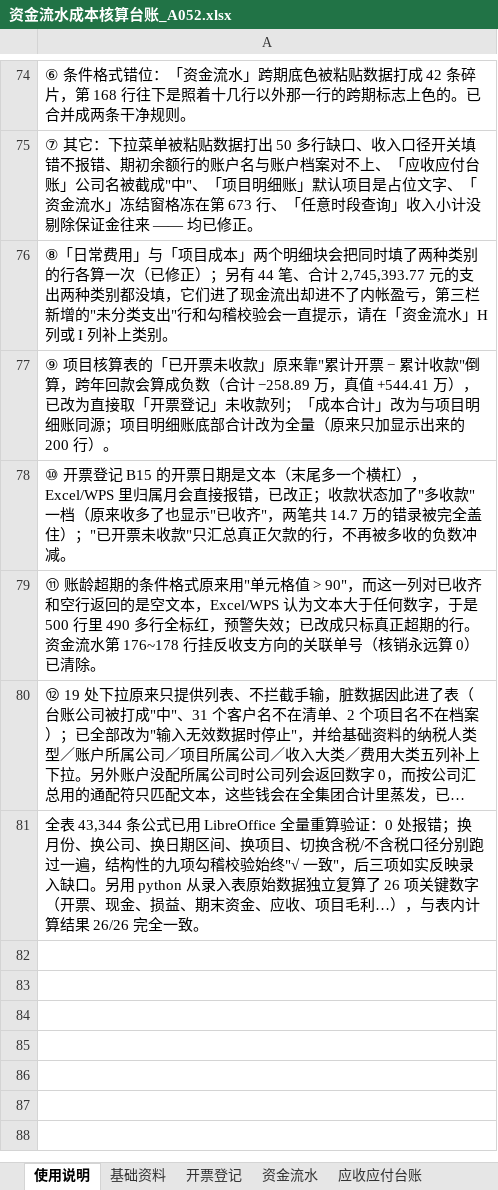
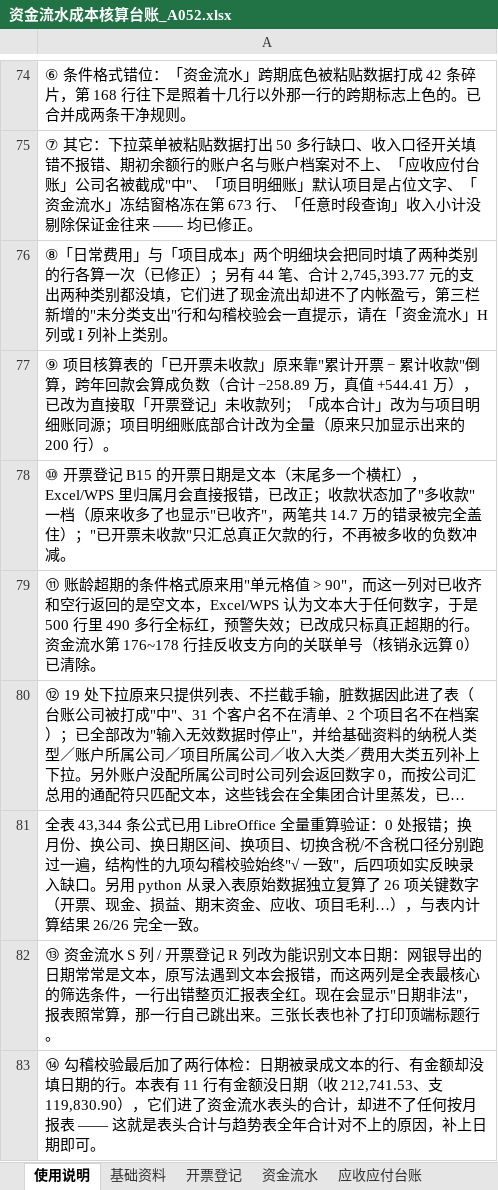
Before and after one commit to guadaluperay1933-hash/temp, an Excel workbook: A052_资金流水成本核算台账/资金流水成本核算台账_A052.xlsx, sheet 使用说明, drawn as a sheet; only a part is shown, gaps mark what is left out; long unchanged cells end in …; values as stored, in another font and other column widths than the file's, no borders; the diff names each change by its address in the sheet, - before the commit and + after, or states it on an @@ line.

```diff
--- a/A052_资金流水成本核算台账/资金流水成本核算台账_A052.xlsx (sheet 使用说明)
+++ b/A052_资金流水成本核算台账/资金流水成本核算台账_A052.xlsx (sheet 使用说明)
-A81: …致"，后三项如实反…
+A81: …致"，后四项如实反…
+row 82: ⑬ 资金流水 S 列 / 开票登记 R 列改为能识别文本日期：网银导出的日期常常是文本，原写法遇到文本会报错，而这两列是全表最核心的筛选条件，一行出错整页汇报表全红。现在会显示"日期非法"，报表照常算，那一行自己跳出来。三张长表也补了打印顶端标题行。
+row 83: ⑭ 勾稽校验最后加了两行体检：日期被录成文本的行、有金额却没填日期的行。本表有 11 行有金额没日期（收 212,741.53、支 119,830.90），它们进了资金流水表头的合计，却进不了任何按月报表 —— 这就是表头合计与趋势表全年合计对不上的原因，补上日期即可。
```
Also changed, not shown: sheet 资金流水, sheet 开票登记, sheet 月度汇报表, hidden cells, 5 other files.
